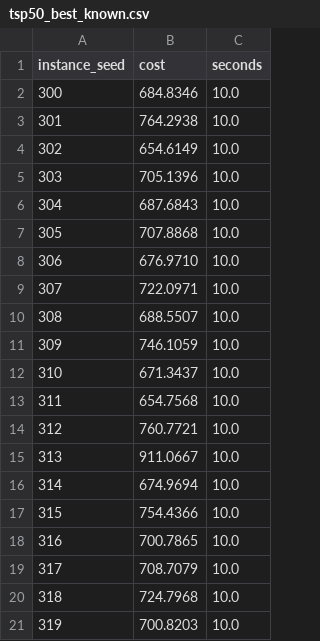
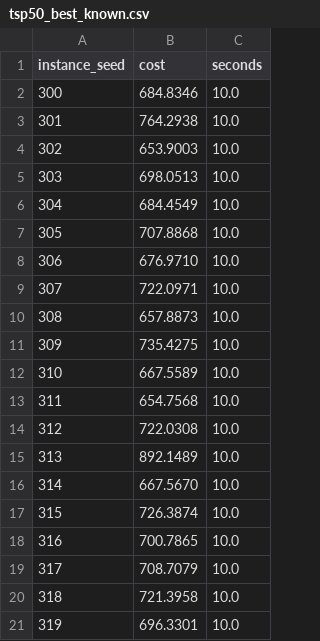
Before and after one commit to UtsavCodes-UC/SIH2026, a CSV file: backend/results/hybrid/tsp50_best_known.csv, drawn as a sheet.

```diff
--- a/backend/results/hybrid/tsp50_best_known.csv
+++ b/backend/results/hybrid/tsp50_best_known.csv
@@ -3,5 +3,5 @@ instance_seed,cost,seconds
 301,764.2938,10.0
-302,654.6149,10.0
-303,705.1396,10.0
-304,687.6843,10.0
+302,653.9003,10.0
+303,698.0513,10.0
+304,684.4549,10.0
 305,707.8868,10.0
@@ -9,13 +9,13 @@ instance_seed,cost,seconds
 307,722.0971,10.0
-308,688.5507,10.0
-309,746.1059,10.0
-310,671.3437,10.0
+308,657.8873,10.0
+309,735.4275,10.0
+310,667.5589,10.0
 311,654.7568,10.0
-312,760.7721,10.0
-313,911.0667,10.0
-314,674.9694,10.0
-315,754.4366,10.0
+312,722.0308,10.0
+313,892.1489,10.0
+314,667.5670,10.0
+315,726.3874,10.0
 316,700.7865,10.0
 317,708.7079,10.0
-318,724.7968,10.0
-319,700.8203,10.0
+318,721.3958,10.0
+319,696.3301,10.0
```
Also changed, not shown: backend/results/hybrid/cvrp100_best_known.csv, backend/results/hybrid/tsp100_best_known.csv, 5 other files.
